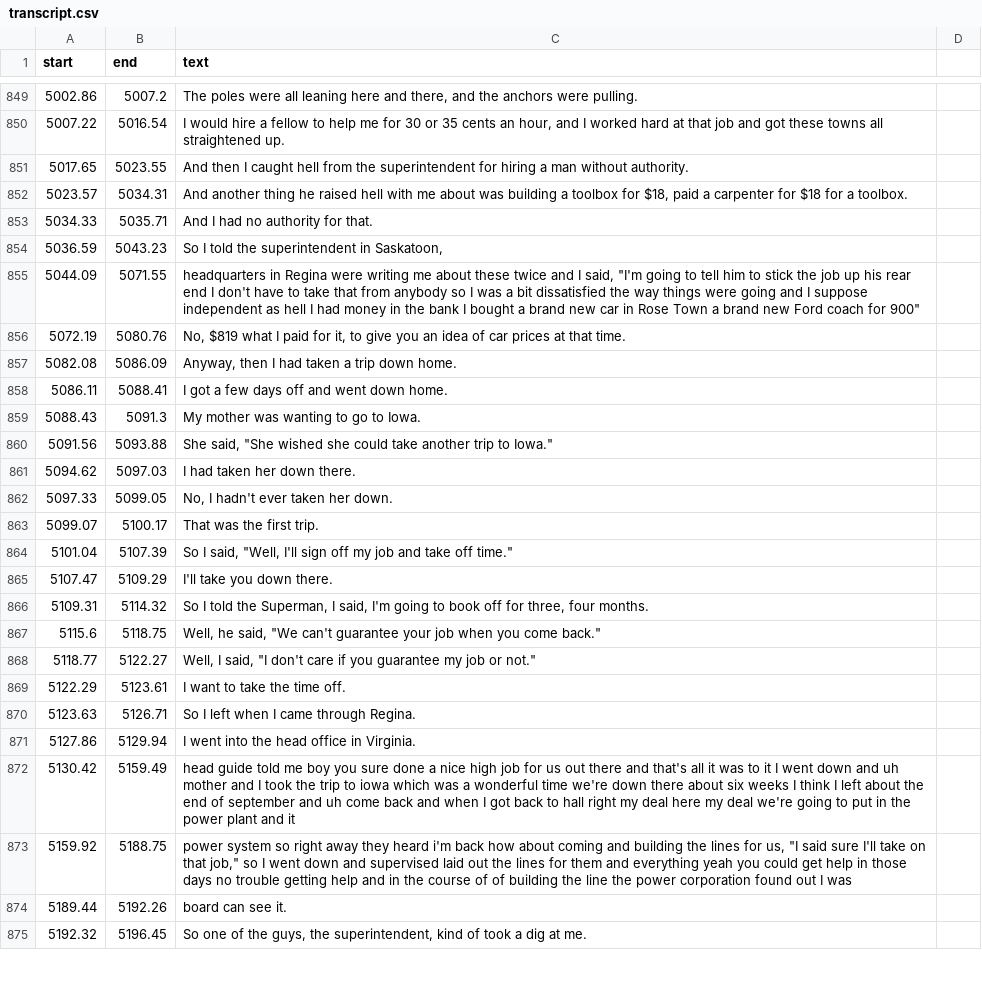
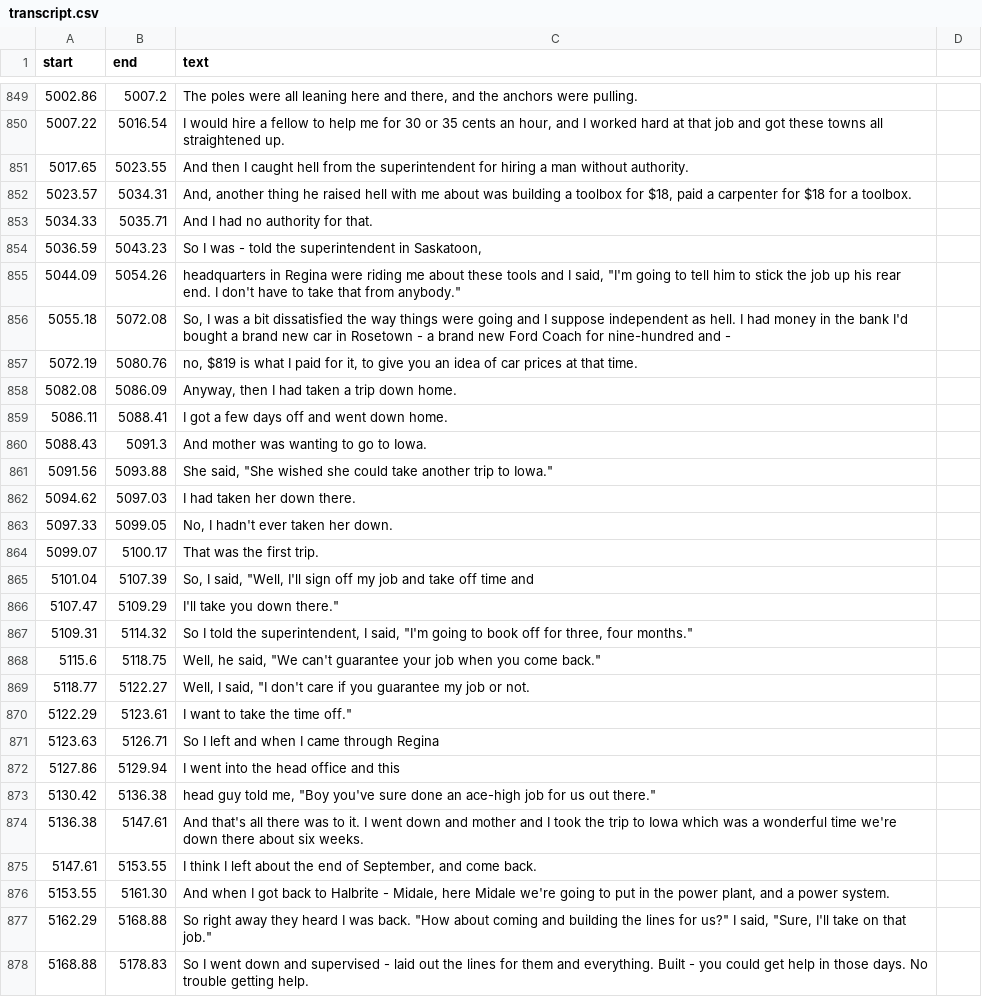
Before and after one commit to bfeist/lha-memoirs, a CSV file: public/recordings/memoirs/TDK_D60_edited_through_air/transcript.csv, drawn as a sheet; only a part is shown, gaps mark what is left out; the shorter side is filled out with more unchanged rows; the diff covers the shown part only.

Commit message:
Corrected draft memoirs up to 5457.20

```diff
--- a/public/recordings/memoirs/TDK_D60_edited_through_air/transcript.csv
+++ b/public/recordings/memoirs/TDK_D60_edited_through_air/transcript.csv
@@ -855,10 +855,11 @@ start|end|text
 5017.65|5023.55|And then I caught hell from the superintendent for hiring a man without authority.
-5023.57|5034.31|And another thing he raised hell with me about was building a toolbox for $18, paid a carpenter for $18 for a toolbox.
+5023.57|5034.31|And, another thing he raised hell with me about was building a toolbox for $18, paid a carpenter for $18 for a toolbox.
 5034.33|5035.71|And I had no authority for that.
-5036.59|5043.23|So I told the superintendent in Saskatoon,
-5044.09|5071.55|headquarters in Regina were writing me about these twice and I said, "I'm going to tell him to stick the job up his rear end I don't have to take that from anybody so I was a bit dissatisfied the way things were going and I suppose independent as hell I had money in the bank I bought a brand new car in Rose Town a brand new Ford coach for 900"
-5072.19|5080.76|No, $819 what I paid for it, to give you an idea of car prices at that time.
+5036.59|5043.23|So I was - told the superintendent in Saskatoon,
+5044.09|5054.26|headquarters in Regina were riding me about these tools and I said, "I'm going to tell him to stick the job up his rear end. I don't have to take that from anybody."
+5055.18|5072.08|So, I was a bit dissatisfied the way things were going and I suppose independent as hell. I had money in the bank I'd bought a brand new car in Rosetown - a brand new Ford Coach for nine-hundred and -
+5072.19|5080.76|no, $819 is what I paid for it, to give you an idea of car prices at that time.
 5082.08|5086.09|Anyway, then I had taken a trip down home.
 5086.11|5088.41|I got a few days off and went down home.
-5088.43|5091.3|My mother was wanting to go to Iowa.
+5088.43|5091.3|And mother was wanting to go to Iowa.
 5091.56|5093.88|She said, "She wished she could take another trip to Iowa."
@@ -867,4 +868,4 @@ start|end|text
 5099.07|5100.17|That was the first trip.
-5101.04|5107.39|So I said, "Well, I'll sign off my job and take off time."
-5107.47|5109.29|I'll take you down there.
-5109.31|5114.32|So I told the Superman, I said, I'm going to book off for three, four months.
+5101.04|5107.39|"So," I said, "Well, I'll sign off my job and take off time and
+5107.47|5109.29|I'll take you down there."
+5109.31|5114.32|So I told the superintendent, I said, "I'm going to book off for three, four months."
@@ -872,7 +873,10 @@ start|end|text
-5118.77|5122.27|Well, I said, "I don't care if you guarantee my job or not."
-5122.29|5123.61|I want to take the time off.
-5123.63|5126.71|So I left when I came through Regina.
-5127.86|5129.94|I went into the head office in Virginia.
-5130.42|5159.49|head guide told me boy you sure done a nice high job for us out there and that's all it was to it I went down and uh mother and I took the trip to iowa which was a wonderful time we're down there about six weeks I think I left about the end of september and uh come back and when I got back to hall right my deal here my deal we're going to put in the power plant and it
-5159.92|5188.75|power system so right away they heard i'm back how about coming and building the lines for us, "I said sure I'll take on that job," so I went down and supervised laid out the lines for them and everything yeah you could get help in those days no trouble getting help and in the course of of building the line the power corporation found out I was
-5189.44|5192.26|board can see it.
+5118.77|5122.27|"Well," I said, "I don't care if you guarantee my job or not.
+5122.29|5123.61|I want to take the time off."
+5123.63|5126.71|So I left and when I came through Regina
+5127.86|5129.94|I went into the head office and this
+5130.42|5136.38|head guy told me, "Boy you've sure done an ace-high job for us out there."
+5136.38|5147.61|And that's all there was to it. I went down and mother and I took the trip to Iowa which was a wonderful time we're down there about six weeks.
+5147.61|5153.55|I think I left about the end of September, and come back.
+5153.55|5161.30|And when I got back to Halbrite - Midale, here Midale we're going to put in the power plant, and a power system.
+5162.29|5168.88|So right away they heard I was back. "How about coming and building the lines for us?" I said, "Sure, I'll take on that job."
+5168.88|5178.83|So I went down and supervised - laid out the lines for them and everything. Built - you could get help in those days. No trouble getting help.
```
Also changed, not shown: 1 added row, 1 removed row and 57 edited cells elsewhere in this file, public/recordings/memoirs/Norm_red/transcript.csv, 1 other file.
